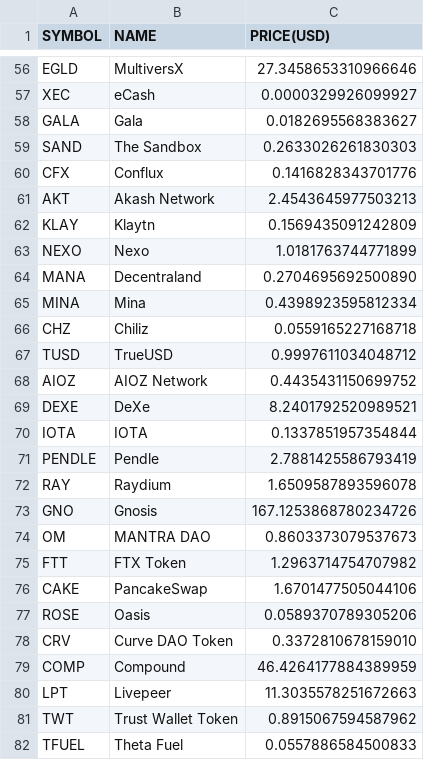
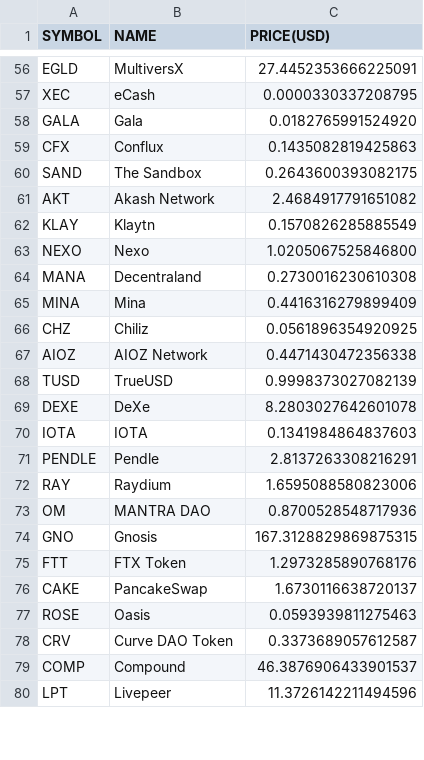
Before and after one commit to chrisliti/Crypto-Test, a CSV file: crypto.csv, drawn as a sheet; only a part is shown, gaps mark what is left out; removed rows and columns are numbered as before the commit, all else as after; the diff covers the shown part only; the diff names each change by its address in the sheet, - before the commit and + after, or states it on an @@ line.

```diff
--- a/crypto.csv
+++ b/crypto.csv
-C56 (PRICE(USD)): 27.3458653310966646
+C56 (PRICE(USD)): 27.4452353666225091
-C57 (PRICE(USD)): 0.0000329926099927
+C57 (PRICE(USD)): 0.0000330337208795
-C58 (PRICE(USD)): 0.0182695568383627
+C58 (PRICE(USD)): 0.0182765991524920
-row 59: SAND | The Sandbox | 0.2633026261830303
-C59 (PRICE(USD)): 0.1416828343701776
+C59 (PRICE(USD)): 0.1435082819425863
+row 60: SAND | The Sandbox | 0.2643600393082175
-C61 (PRICE(USD)): 2.4543645977503213
+C61 (PRICE(USD)): 2.4684917791651082
-C62 (PRICE(USD)): 0.1569435091242809
+C62 (PRICE(USD)): 0.1570826285885549
-C63 (PRICE(USD)): 1.0181763744771899
+C63 (PRICE(USD)): 1.0205067525846800
-C64 (PRICE(USD)): 0.2704695692500890
+C64 (PRICE(USD)): 0.2730016230610308
-C65 (PRICE(USD)): 0.4398923595812334
+C65 (PRICE(USD)): 0.4416316279899409
-C66 (PRICE(USD)): 0.0559165227168718
+C66 (PRICE(USD)): 0.0561896354920925
-row 67: TUSD | TrueUSD | 0.9997611034048712
-C67 (PRICE(USD)): 0.4435431150699752
+C67 (PRICE(USD)): 0.4471430472356338
+row 68: TUSD | TrueUSD | 0.9998373027082139
-C69 (PRICE(USD)): 8.2401792520989521
+C69 (PRICE(USD)): 8.2803027642601078
-C70 (PRICE(USD)): 0.1337851957354844
+C70 (PRICE(USD)): 0.1341984864837603
-C71 (PRICE(USD)): 2.7881425586793419
+C71 (PRICE(USD)): 2.8137263308216291
-C72 (PRICE(USD)): 1.6509587893596078
+C72 (PRICE(USD)): 1.6595088580823006
-row 73: GNO | Gnosis | 167.1253868780234726
-C73 (PRICE(USD)): 0.8603373079537673
+C73 (PRICE(USD)): 0.8700528548717936
+row 74: GNO | Gnosis | 167.3128829869875315
-C75 (PRICE(USD)): 1.2963714754707982
+C75 (PRICE(USD)): 1.2973285890768176
-C76 (PRICE(USD)): 1.6701477505044106
+C76 (PRICE(USD)): 1.6730116638720137
-C77 (PRICE(USD)): 0.0589370789305206
+C77 (PRICE(USD)): 0.0593939811275463
-C78 (PRICE(USD)): 0.3372810678159010
+C78 (PRICE(USD)): 0.3373689057612587
-C79 (PRICE(USD)): 46.4264177884389959
+C79 (PRICE(USD)): 46.3876906433901537
-C80 (PRICE(USD)): 11.3035578251672663
+C80 (PRICE(USD)): 11.3726142211494596
-row 81: TWT | Trust Wallet Token | 0.8915067594587962
-row 82: TFUEL | Theta Fuel | 0.0557886584500833
```
Also changed, not shown: 6 added rows, 4 removed rows and 69 edited cells elsewhere in this file, crypto dated.csv.
